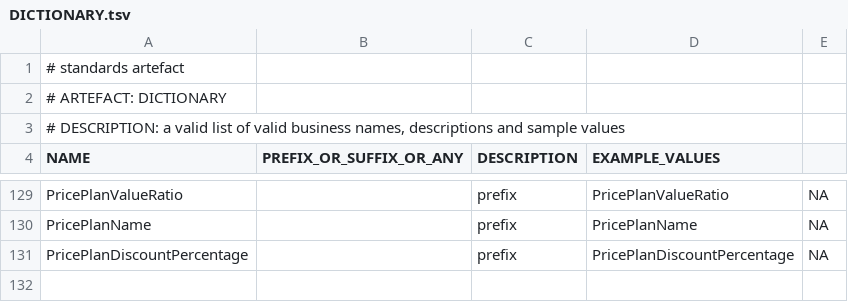
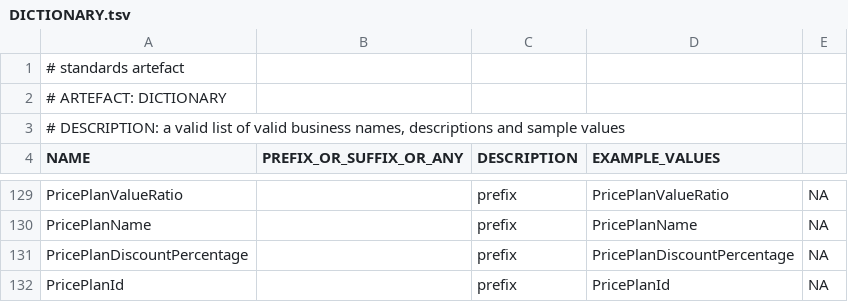
Before and after one commit to melvinwi/EDWCI, a TSV file: datastore/DICTIONARY.tsv, drawn as a sheet; only a part is shown, gaps mark what is left out.

```diff
--- a/datastore/DICTIONARY.tsv
+++ b/datastore/DICTIONARY.tsv
@@ -131 +131,2 @@ PricePlanName		prefix	PricePlanName	NA
 PricePlanDiscountPercentage		prefix	PricePlanDiscountPercentage	NA
+PricePlanId		prefix	PricePlanId	NA
```
Also changed, not shown: datastore/FactContract.tsv, transformations/TRANSFORM_FactContract.tsv, 2 other files.
